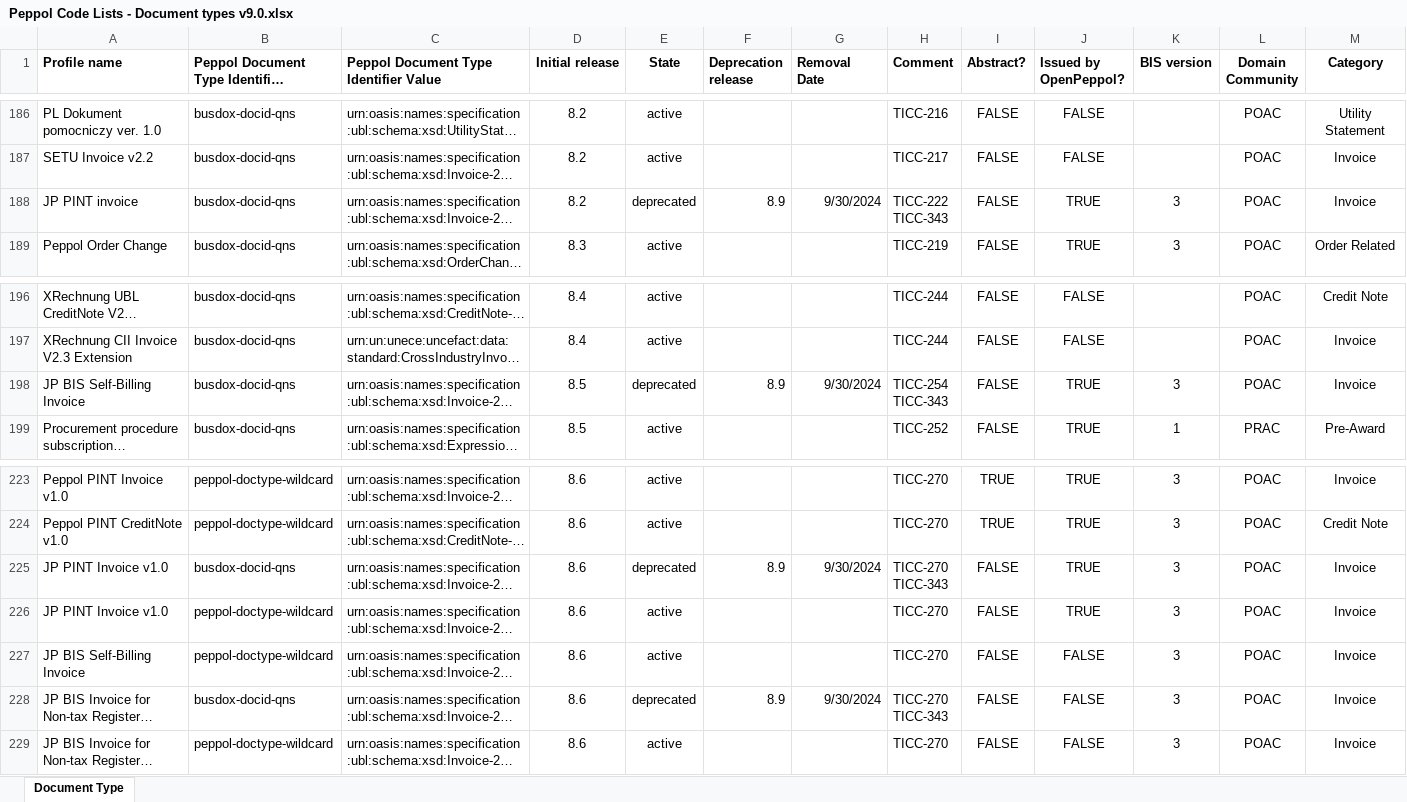
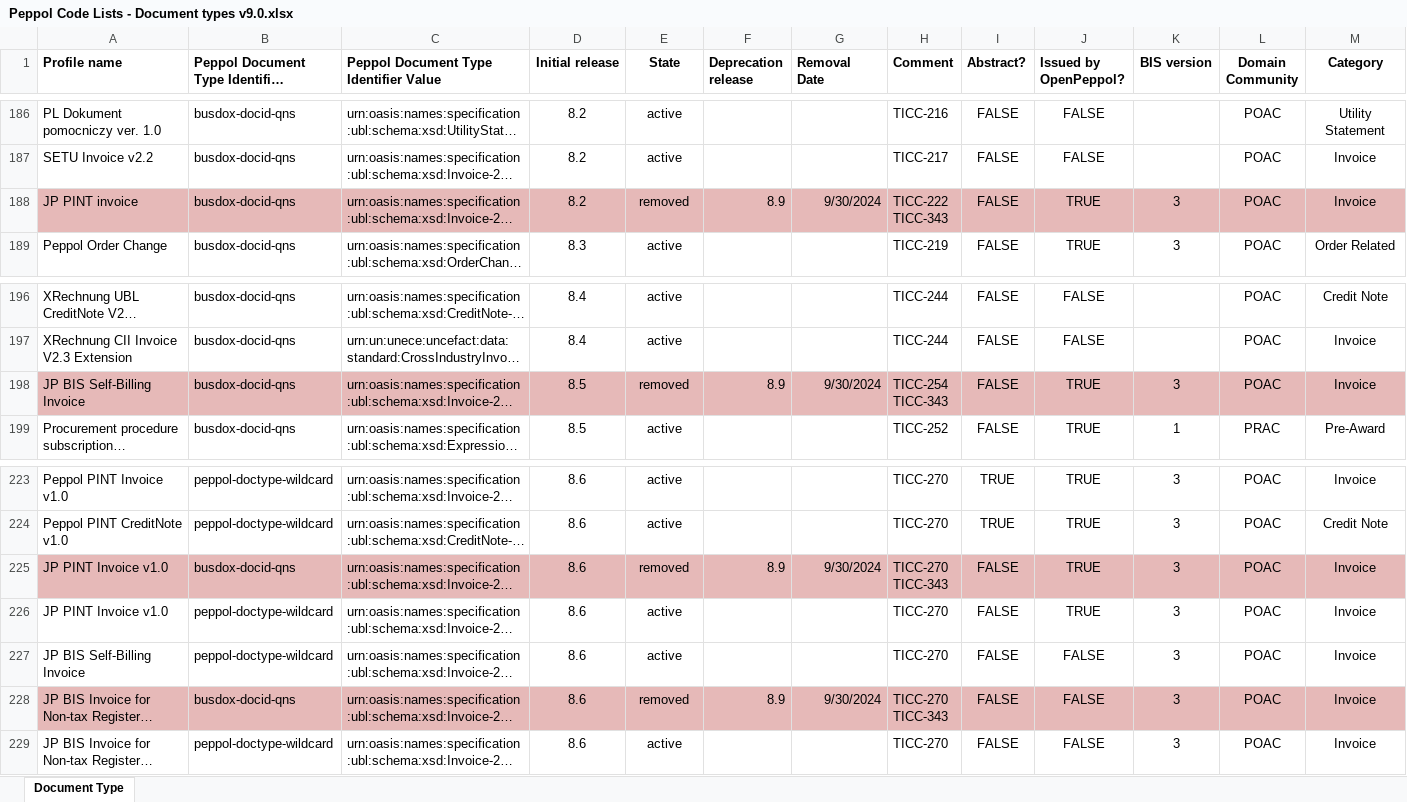
Before and after one commit to OpenPEPPOL/edec-codelists, an Excel workbook: work-in-progress/Peppol Code Lists - Document types v9.0.xlsx, sheet Document Type, drawn as a sheet; only a part is shown, gaps mark what is left out; long unchanged cells end in …; values as stored, in another font and other column widths than the file's, no borders; the diff covers the shown part only; the diff names each change by its address in the sheet, - before the commit and + after, or states it on an @@ line.

Commit message:
Marked entries effectively "Removed"

```diff
--- a/work-in-progress/Peppol Code Lists - Document types v9.0.xlsx (sheet Document Type)
+++ b/work-in-progress/Peppol Code Lists - Document types v9.0.xlsx (sheet Document Type)
-A188:M188 fill: none
+A188:M188 fill: #E6B9B8
-E188 (State): deprecated
+E188 (State): removed
-A198:M198 fill: none
+A198:M198 fill: #E6B9B8
-E198 (State): deprecated
+E198 (State): removed
-A225:M225 fill: none
+A225:M225 fill: #E6B9B8
-E225 (State): deprecated
+E225 (State): removed
-A228:M228 fill: none
+A228:M228 fill: #E6B9B8
-E228 (State): deprecated
+E228 (State): removed
```
Also changed, not shown: cell formats elsewhere in this sheet, 1 other file.
